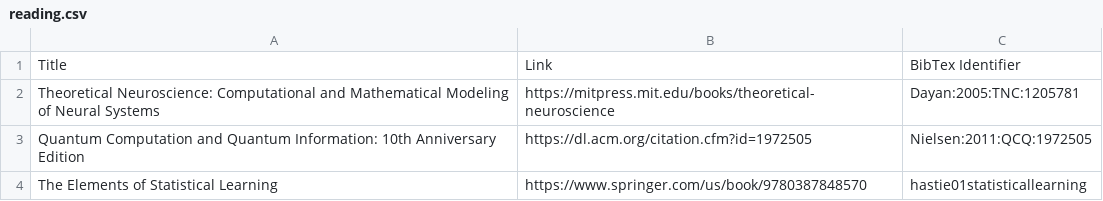
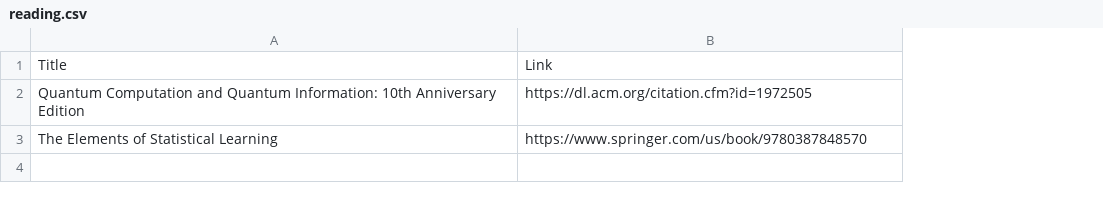
Before and after one commit to djsaunde/djsaunde.github.io, a CSV file: read/books/reading.csv, drawn as a sheet; removed rows and columns are numbered as before the commit, all else as after; the diff names each change by its address in the sheet, - before the commit and + after, or states it on an @@ line.

Commit message:
Updating reading list.

```diff
--- a/read/books/reading.csv
+++ b/read/books/reading.csv
-column C, row 1: BibTex Identifier; rows 3-4: Nielsen:2011:QCQ:1972505 | hastie01statisticallearning
-row 2: Theoretical Neuroscience: Computational and Mathematical Modeling of Neural Systems | https://mitpress.mit.edu/books/theoretical-neuroscience | Dayan:2005:TNC:1205781
```
Also changed, not shown: read/books/read.csv, read/papers/read.csv, 6 other files.
